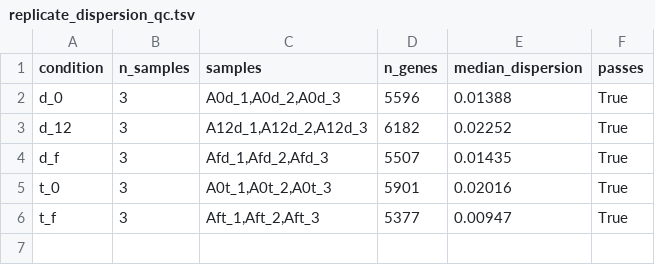
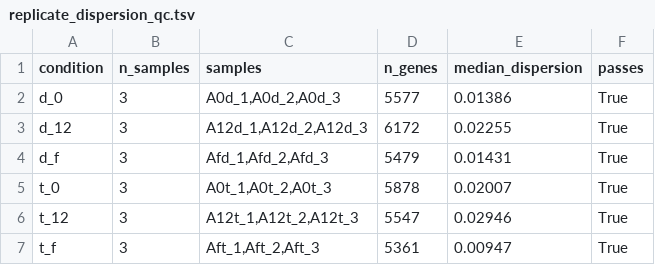
Before and after one commit to sr320/AREE, a TSV file: data/studies/LI2022_HEAT_PLOIDY/replicate_dispersion_qc.tsv, drawn as a sheet.

```diff
--- a/data/studies/LI2022_HEAT_PLOIDY/replicate_dispersion_qc.tsv
+++ b/data/studies/LI2022_HEAT_PLOIDY/replicate_dispersion_qc.tsv
@@ -1,6 +1,7 @@
 condition	n_samples	samples	n_genes	median_dispersion	passes
-d_0	3	A0d_1,A0d_2,A0d_3	5596	0.01388	True
-d_12	3	A12d_1,A12d_2,A12d_3	6182	0.02252	True
-d_f	3	Afd_1,Afd_2,Afd_3	5507	0.01435	True
-t_0	3	A0t_1,A0t_2,A0t_3	5901	0.02016	True
-t_f	3	Aft_1,Aft_2,Aft_3	5377	0.00947	True
+d_0	3	A0d_1,A0d_2,A0d_3	5577	0.01386	True
+d_12	3	A12d_1,A12d_2,A12d_3	6172	0.02255	True
+d_f	3	Afd_1,Afd_2,Afd_3	5479	0.01431	True
+t_0	3	A0t_1,A0t_2,A0t_3	5878	0.02007	True
+t_12	3	A12t_1,A12t_2,A12t_3	5547	0.02946	True
+t_f	3	Aft_1,Aft_2,Aft_3	5361	0.00947	True
```
Also changed, not shown: 4 other files.
